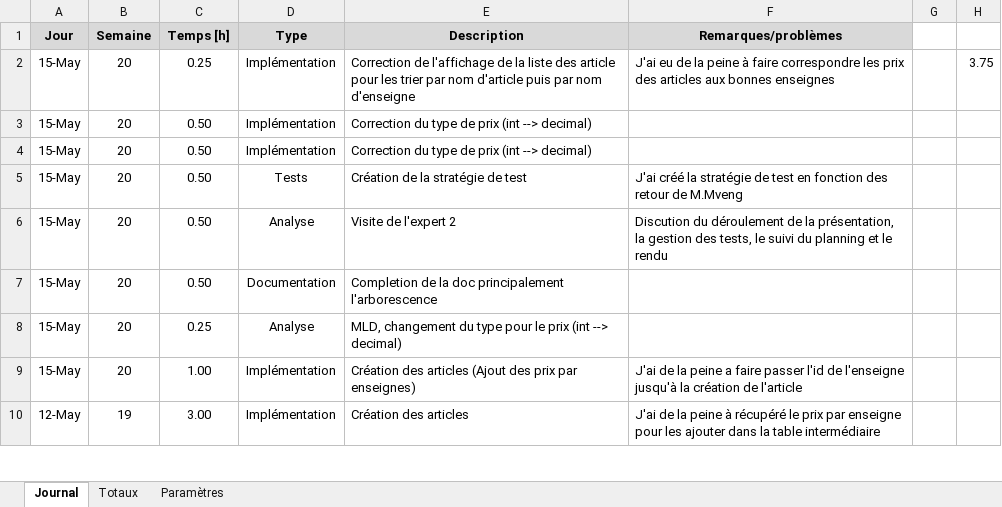
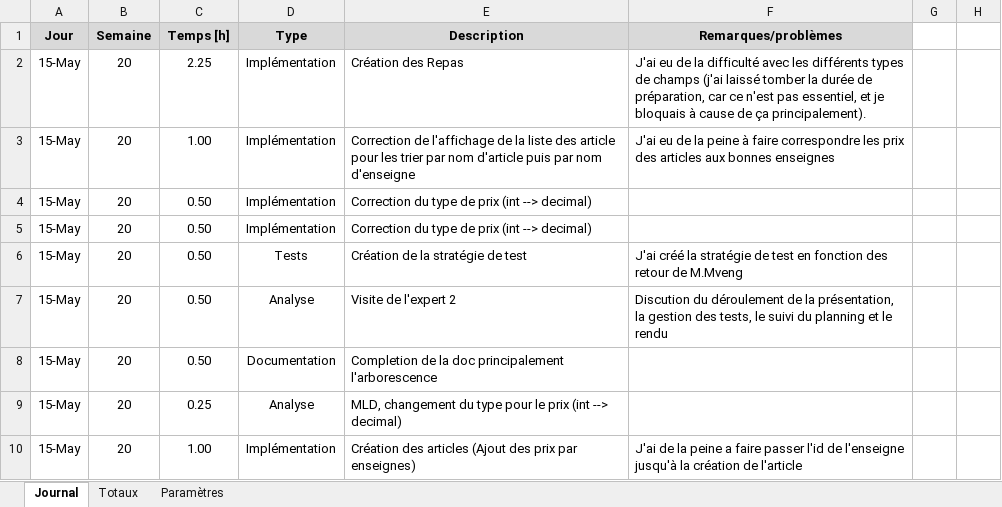
Before and after one commit to TimotheeRapin/WebAppGestionRepas, an Excel workbook: Documentation/04 Journal de travail/Journal de travail.xlsm, sheet Journal, drawn as a sheet; only a part is shown; the shorter side is filled out with more unchanged rows; values as stored, in another font and other column widths than the file's, no borders; charts and pictures not drawn; addresses are those after the commit; the diff names each change by its address in the sheet, - before the commit and + after, or states it on an @@ line.

Commit message:
Création des Repas

```diff
--- a/Documentation/04 Journal de travail/Journal de travail.xlsm (sheet Journal)
+++ b/Documentation/04 Journal de travail/Journal de travail.xlsm (sheet Journal)
+row 2: 15-May | 20 | 2.25 | Implémentation | Création des Repas | J'ai eu de la difficulté avec les différents types de champs (j'ai laissé tomber la durée de préparation, car ce n'est pas essentiel, et je bloquais à cause de ça principalement).
-C3 (Temps [h]): 0.25
+C3 (Temps [h]): 1.00
-H3: 3.75
+H3: (empty)
```
Also changed, not shown: sheet Totaux, formulas that keep their value, 17 other files.
